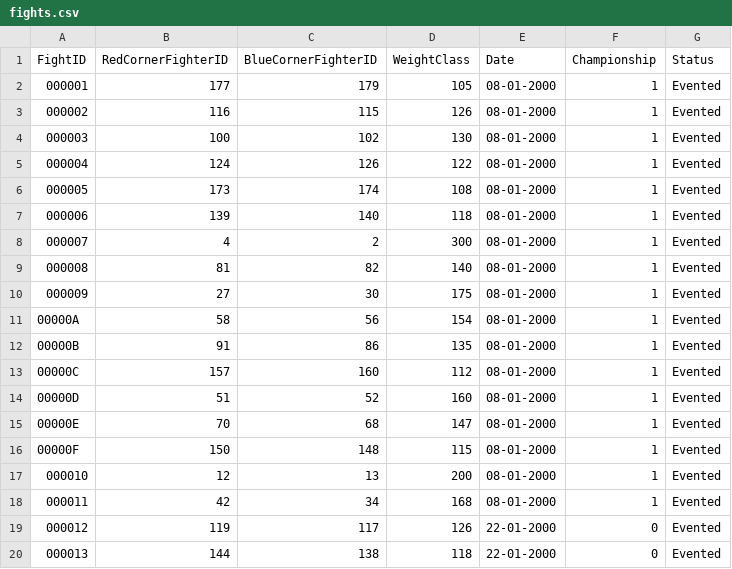
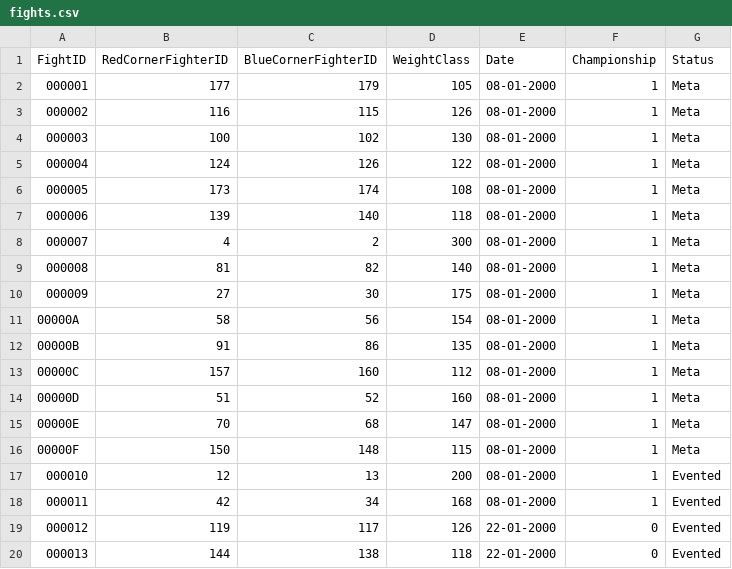
Before and after one commit to xuntrue/Prizefighters-Promoter-ML, a CSV file: data/fights.csv, drawn as a sheet; only a part is shown.

Commit message:
Created record_fight_prefight.py

```diff
--- a/data/fights.csv
+++ b/data/fights.csv
@@ -1,17 +1,17 @@
 FightID,RedCornerFighterID,BlueCornerFighterID,WeightClass,Date,Championship,Status
-000001,177,179,105,08-01-2000,1,Evented
-000002,116,115,126,08-01-2000,1,Evented
-000003,100,102,130,08-01-2000,1,Evented
-000004,124,126,122,08-01-2000,1,Evented
-000005,173,174,108,08-01-2000,1,Evented
-000006,139,140,118,08-01-2000,1,Evented
-000007,4,2,300,08-01-2000,1,Evented
-000008,81,82,140,08-01-2000,1,Evented
-000009,27,30,175,08-01-2000,1,Evented
-00000A,58,56,154,08-01-2000,1,Evented
-00000B,91,86,135,08-01-2000,1,Evented
-00000C,157,160,112,08-01-2000,1,Evented
-00000D,51,52,160,08-01-2000,1,Evented
-00000E,70,68,147,08-01-2000,1,Evented
-00000F,150,148,115,08-01-2000,1,Evented
+000001,177,179,105,08-01-2000,1,Meta
+000002,116,115,126,08-01-2000,1,Meta
+000003,100,102,130,08-01-2000,1,Meta
+000004,124,126,122,08-01-2000,1,Meta
+000005,173,174,108,08-01-2000,1,Meta
+000006,139,140,118,08-01-2000,1,Meta
+000007,4,2,300,08-01-2000,1,Meta
+000008,81,82,140,08-01-2000,1,Meta
+000009,27,30,175,08-01-2000,1,Meta
+00000A,58,56,154,08-01-2000,1,Meta
+00000B,91,86,135,08-01-2000,1,Meta
+00000C,157,160,112,08-01-2000,1,Meta
+00000D,51,52,160,08-01-2000,1,Meta
+00000E,70,68,147,08-01-2000,1,Meta
+00000F,150,148,115,08-01-2000,1,Meta
 000010,12,13,200,08-01-2000,1,Evented
```
Also changed, not shown: data/fighters.csv, 20 other files.
